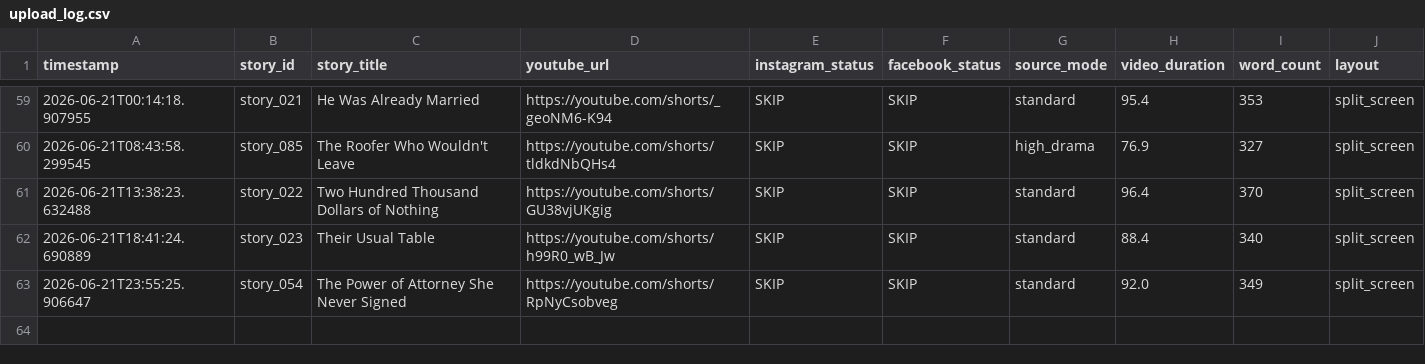
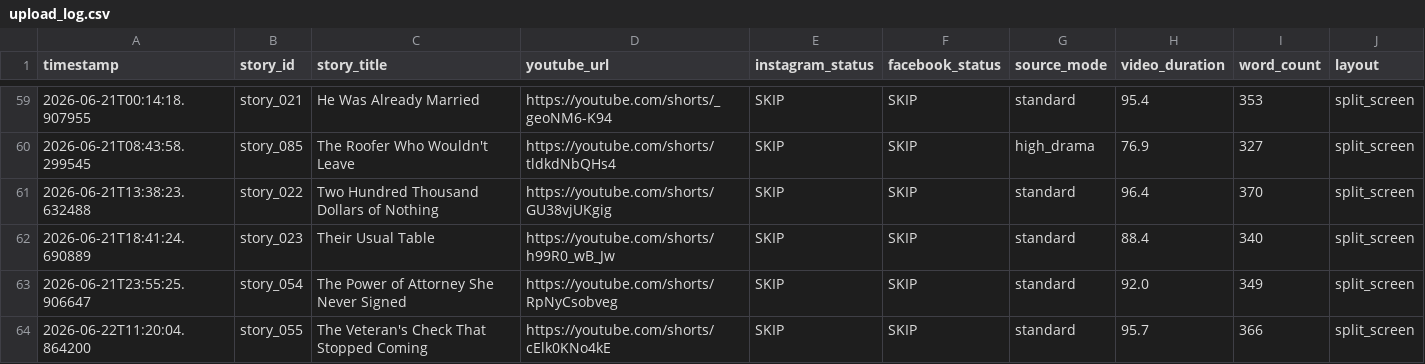
Before and after one commit to AddyCuber/reels-on-rails, a CSV file: upload_log.csv, drawn as a sheet; only a part is shown, gaps mark what is left out.

```diff
--- a/upload_log.csv
+++ b/upload_log.csv
@@ -63 +63,2 @@ timestamp,story_id,story_title,youtube_url,instagram_status,facebook_status,sour
 2026-06-21T23:55:25.906647,story_054,"The Power of Attorney She Never Signed",https://youtube.com/shorts/RpNyCsobveg,"SKIP","SKIP",standard,92.0,349,split_screen
+2026-06-22T11:20:04.864200,story_055,"The Veteran's Check That Stopped Coming",https://youtube.com/shorts/cElk0KNo4kE,"SKIP","SKIP",standard,95.7,366,split_screen
```
Also changed, not shown: 3 other files.
